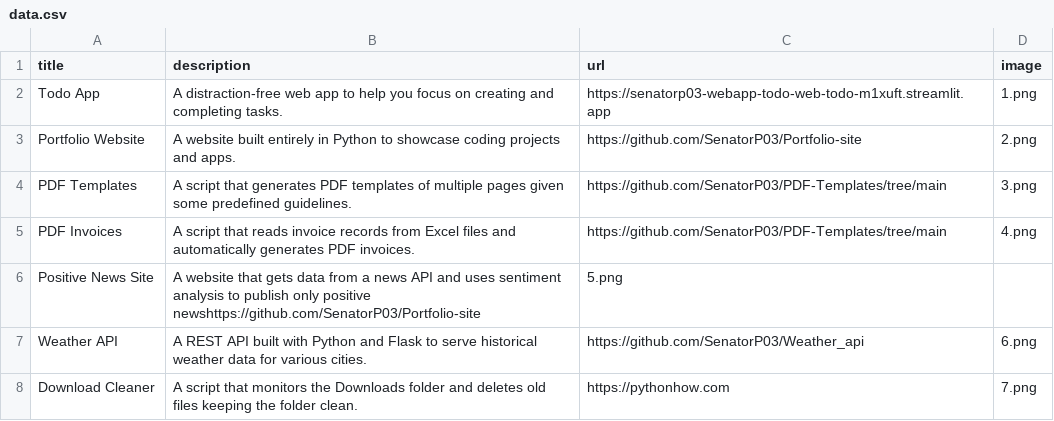
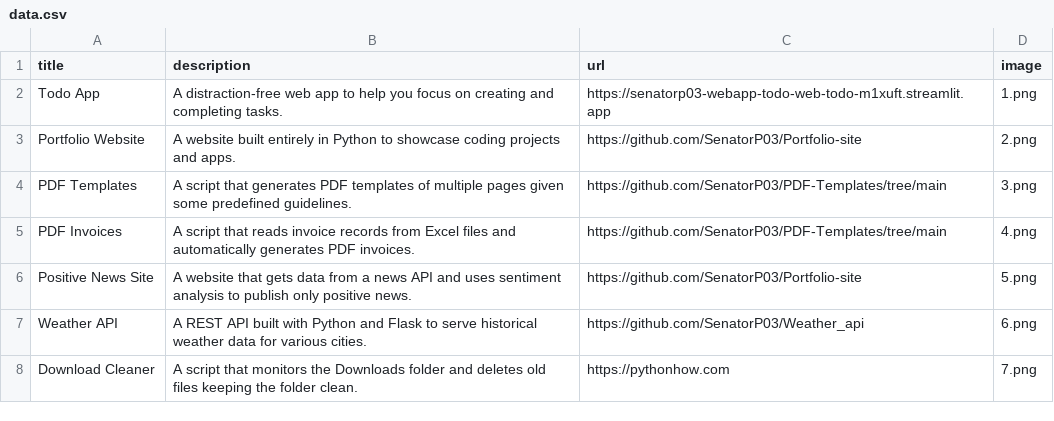
Before and after one commit to SenatorP03/Portfolio-site, a CSV file: data.csv, drawn as a sheet; only a part is shown.

Commit message:
Update data.csv

```diff
--- a/data.csv
+++ b/data.csv
@@ -5,3 +5,3 @@ PDF Templates;A script that generates PDF templates of multiple pages given some
 PDF Invoices;A script that reads invoice records from Excel files and automatically generates PDF invoices.;https://github.com/SenatorP03/PDF-Templates/tree/main;4.png
-Positive News Site;A website that gets data from a news API and uses sentiment analysis to publish only positive newshttps://github.com/SenatorP03/Portfolio-site;5.png
+Positive News Site;A website that gets data from a news API and uses sentiment analysis to publish only positive news.;https://github.com/SenatorP03/Portfolio-site;5.png
 Weather API;A REST API built with Python and Flask to serve historical weather data for various cities.;https://github.com/SenatorP03/Weather_api;6.png
```
